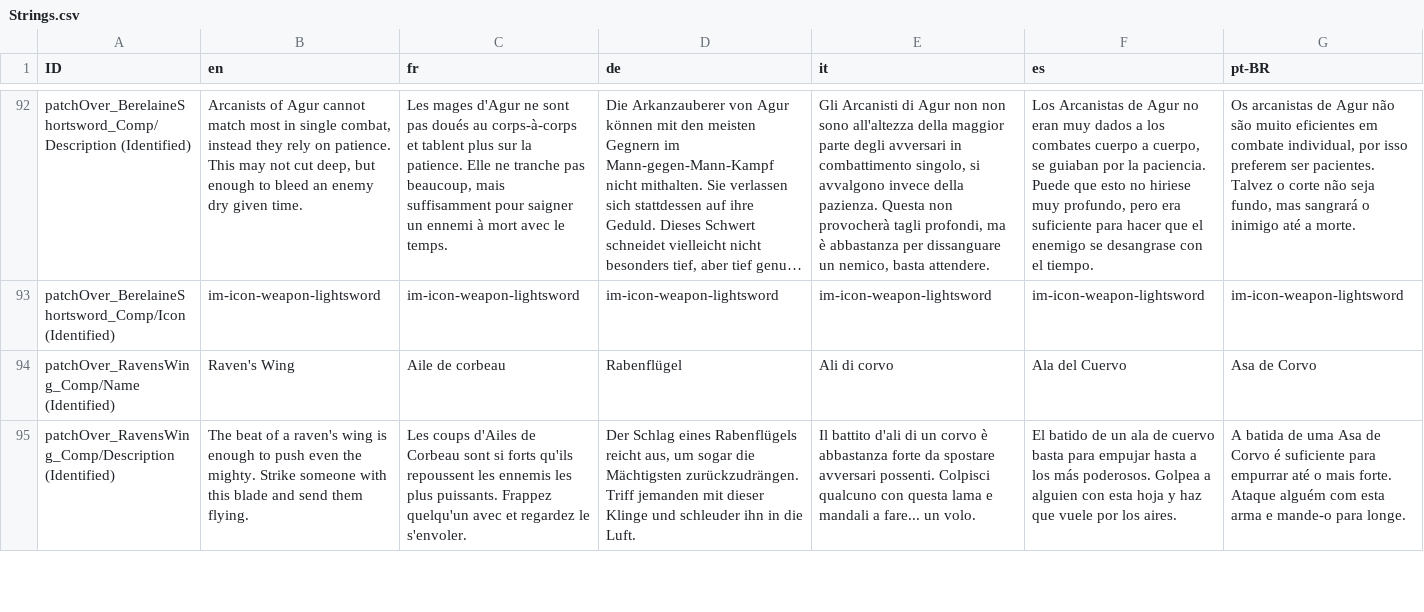
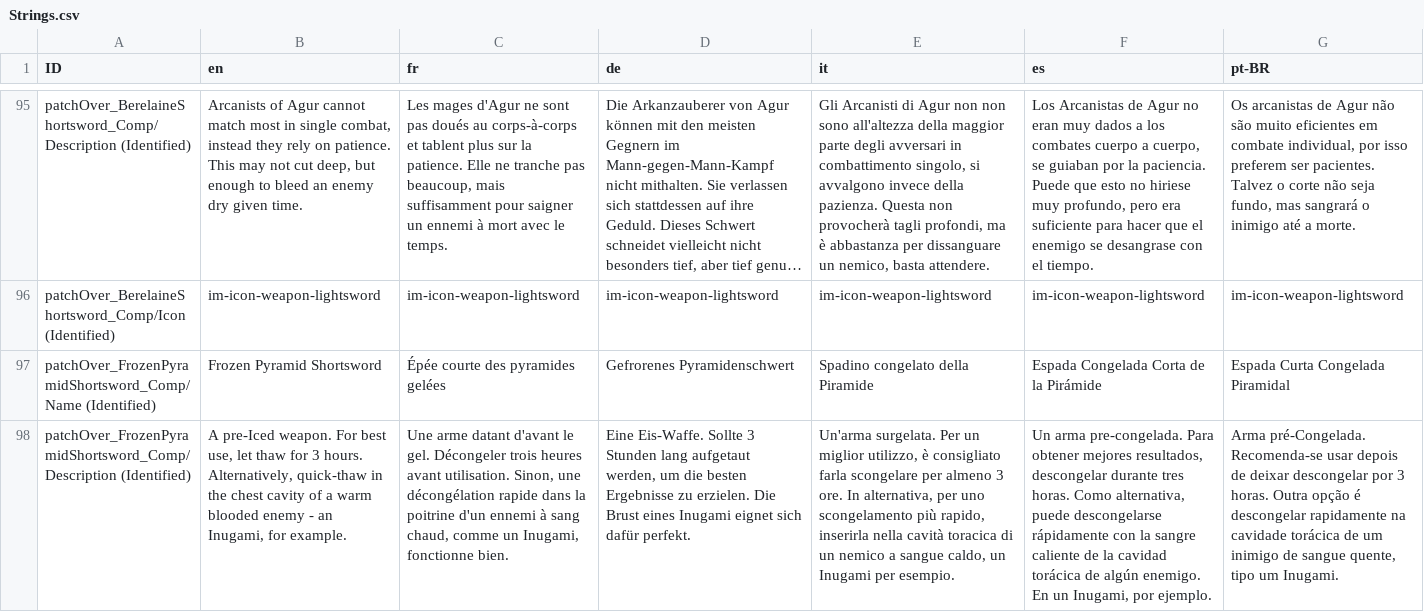
Before and after one commit to Cut2TheChase/NecroForge, a CSV file: NecroForgeCSV/Strings.csv, drawn as a sheet; only a part is shown, gaps mark what is left out; the shorter side is filled out with more unchanged rows; long unchanged cells end in …; rows hold the shown columns only; the diff covers the shown part only; the diff names each change by its address in the sheet, - before the commit and + after, or states it on an @@ line.

```diff
--- a/NecroForgeCSV/Strings.csv
+++ b/NecroForgeCSV/Strings.csv
+row 97: patchOver_FrozenPyramidShortsword_Comp/Name (Identified) | Frozen Pyramid Shortsword | Épée courte des pyramides gelées | Gefrorenes Pyramidenschwert | Spadino congelato della Piramide | Espada Congelada Corta de la Pirámide | Espada Curta Congelada Piramidal
+row 98: patchOver_FrozenPyramidShortsword_Comp/Description (Identified) | A pre-Iced weapon. For best use, let thaw for 3 hours. Alternatively, quick-thaw in the chest cavity of a warm blooded enemy - an Inugami, for example. | Une arme datant d'avant le gel. Décongeler trois heures avant utilisation. Sinon, une décongélation rapide dans la poitrine d'un ennemi à sang chaud, comme un Inugami, fonctionne bien. | Eine Eis-Waffe. Sollte 3 Stunden lang aufgetaut werden, um die besten Ergebnisse zu erzielen. Die Brust eines Inugami eignet sich dafür perfekt. | Un'arma surgelata. Per un miglior utilizzo, è consigliato farla scongelare per almeno 3 ore. In alternativa, per uno scongelamento più rapido, inserirla nella cavità toracica di un nemico a sangue caldo, un Inugami per esempio. | Un arma pre-congelada. Para obtener mejores resultados, descongelar durante tres horas. Como alternativa, puede descongelarse rápidamente con la sangre caliente de la cavidad torácica de algún enemigo. En un Inugami, por ejemplo. | Arma pré-Congelada. Recomenda-se usar depois de deixar descongelar por 3 horas. Outra opção é descongelar rapidamente na cavidade torácica de um inimigo de sangue quente, tipo um Inugami.
```
Also changed, not shown: 4 added rows elsewhere in this file, NecroForgeCSV/Items.csv, NecroForgeCSV/Loot Tables.csv, 3 other files.
